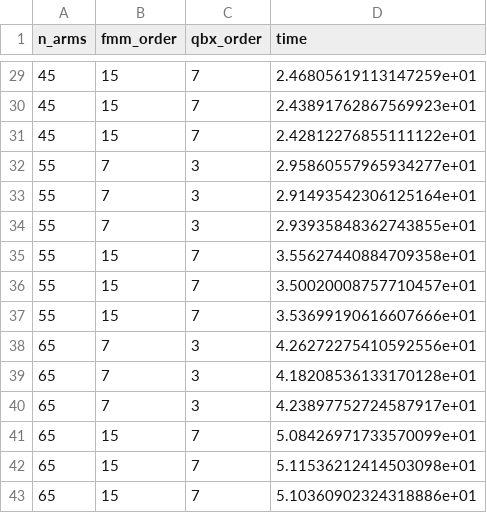
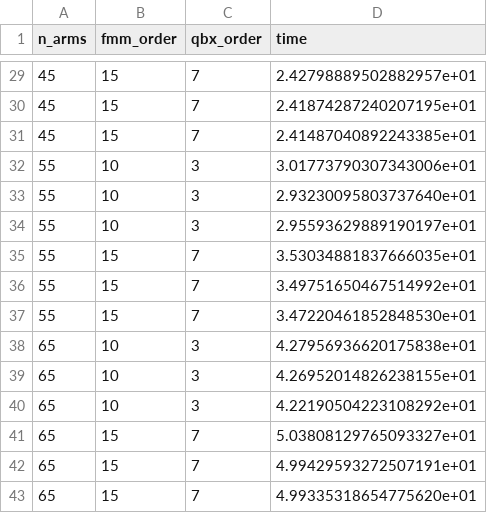
Before and after one commit to mattwala/gigaqbx-2d-paper-code, a CSV file: raw-data-cached/wall-time-results-gigaqbx.csv, drawn as a sheet; only a part is shown, gaps mark what is left out; the diff covers the shown part only.

Commit message:
Use an FMM order of 10 for complexity experiment for GIGAQBX

```diff
--- a/raw-data-cached/wall-time-results-gigaqbx.csv
+++ b/raw-data-cached/wall-time-results-gigaqbx.csv
@@ -29,15 +29,15 @@ n_arms,fmm_order,qbx_order,time
-45,15,7,2.46805619113147259e+01
-45,15,7,2.43891762867569923e+01
-45,15,7,2.42812276855111122e+01
-55,7,3,2.95860557965934277e+01
-55,7,3,2.91493542306125164e+01
-55,7,3,2.93935848362743855e+01
-55,15,7,3.55627440884709358e+01
-55,15,7,3.50020008757710457e+01
-55,15,7,3.53699190616607666e+01
-65,7,3,4.26272275410592556e+01
-65,7,3,4.18208536133170128e+01
-65,7,3,4.23897752724587917e+01
-65,15,7,5.08426971733570099e+01
-65,15,7,5.11536212414503098e+01
-65,15,7,5.10360902324318886e+01
+45,15,7,2.42798889502882957e+01
+45,15,7,2.41874287240207195e+01
+45,15,7,2.41487040892243385e+01
+55,10,3,3.01773790307343006e+01
+55,10,3,2.93230095803737640e+01
+55,10,3,2.95593629889190197e+01
+55,15,7,3.53034881837666035e+01
+55,15,7,3.49751650467514992e+01
+55,15,7,3.47220461852848530e+01
+65,10,3,4.27956936620175838e+01
+65,10,3,4.26952014826238155e+01
+65,10,3,4.22190504223108292e+01
+65,15,7,5.03808129765093327e+01
+65,15,7,4.99429593272507191e+01
+65,15,7,4.99335318654775620e+01
```
Also changed, not shown: 42 edited cells elsewhere in this file, raw-data-cached/bvp-green-error-results-gigaqbx.csv, raw-data-cached/complexity-green-error-results-gigaqbx.csv, 8 other files.
